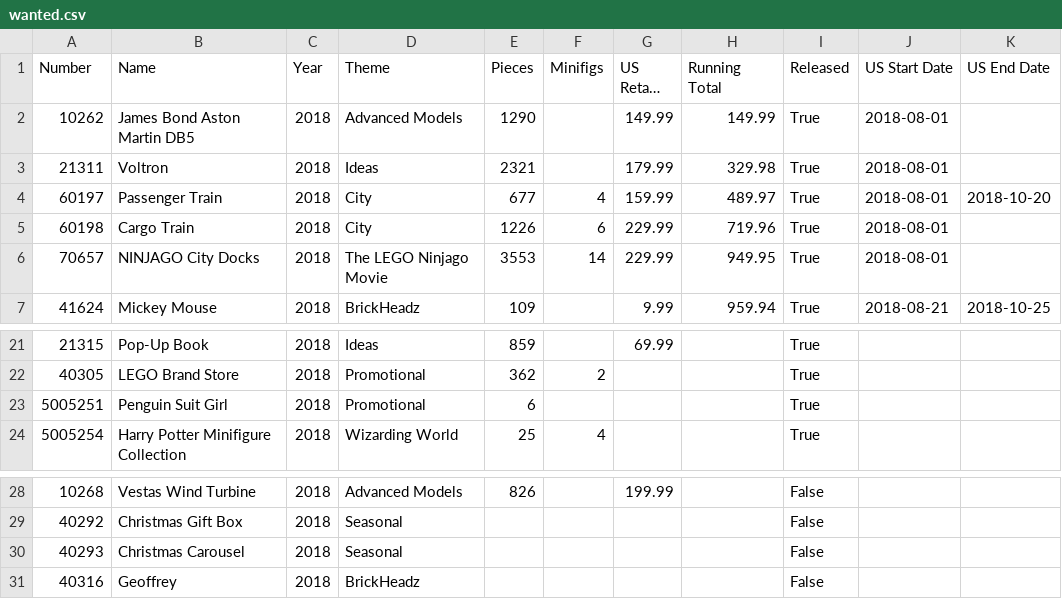
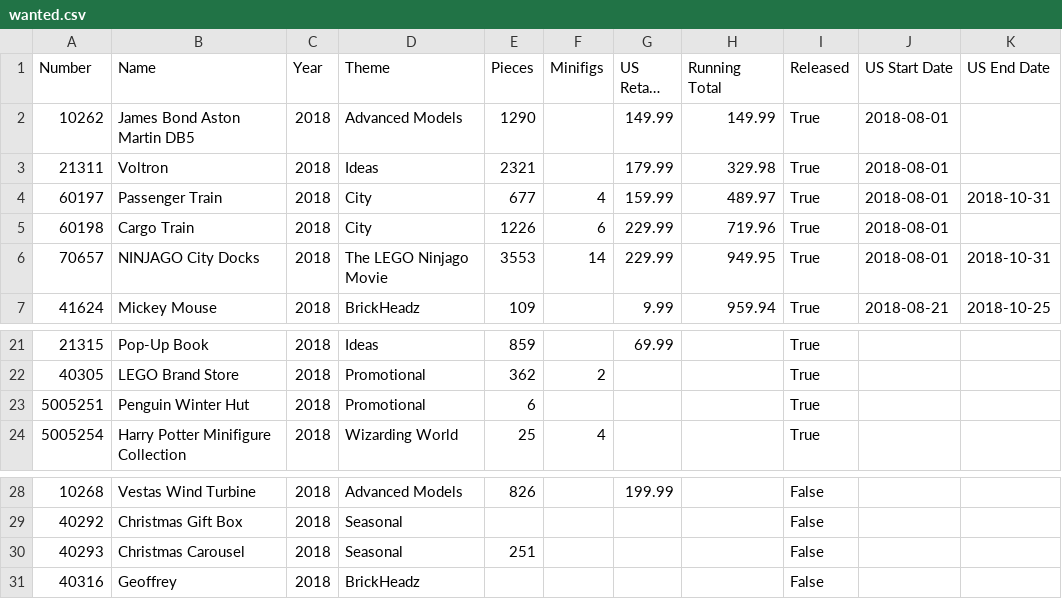
Before and after one commit to schultzy51/brickset, a CSV file: lists/wanted.csv, drawn as a sheet; only a part is shown, gaps mark what is left out; long unchanged cells end in …; the diff names each change by its address in the sheet, - before the commit and + after, or states it on an @@ line.

```diff
--- a/lists/wanted.csv
+++ b/lists/wanted.csv
-K4 (US End Date): 2018-10-20
+K4 (US End Date): 2018-10-31
-K6 (US End Date): (empty)
+K6 (US End Date): 2018-10-31
-B23 (Name): Penguin Suit Girl
+B23 (Name): Penguin Winter Hut
-E30 (Pieces): (empty)
+E30 (Pieces): 251
```
Also changed, not shown: lists/wanted_released.csv, 3 other files.
